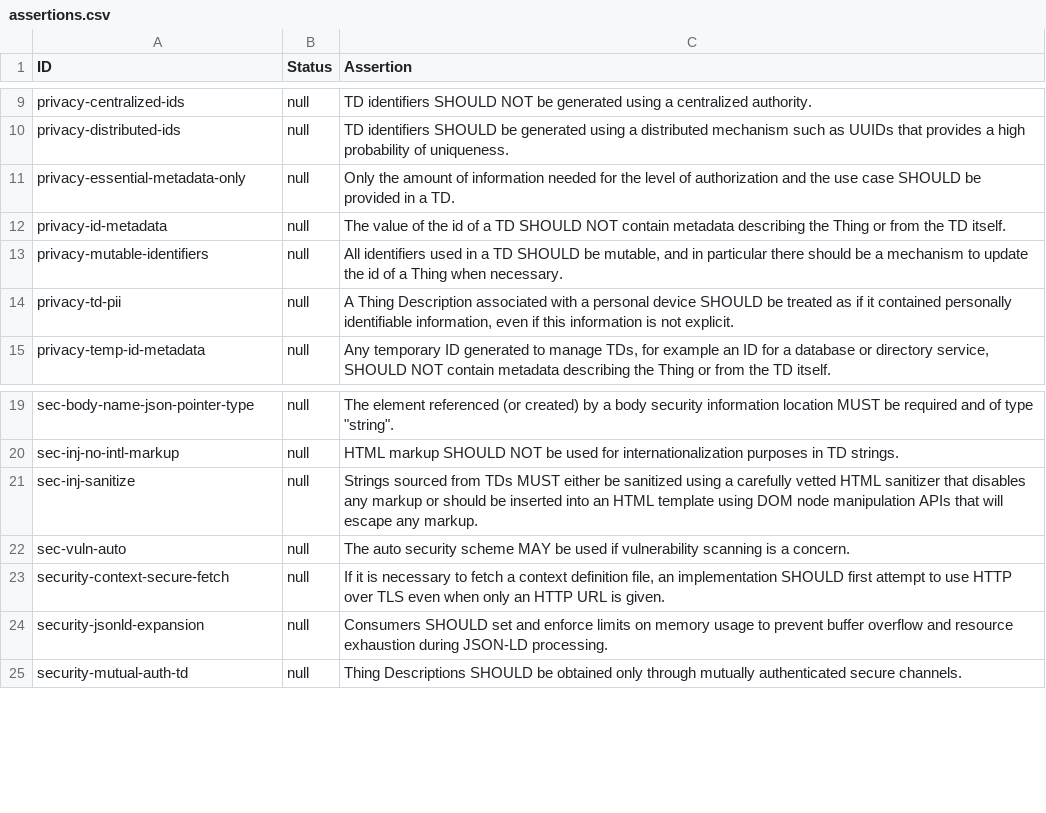
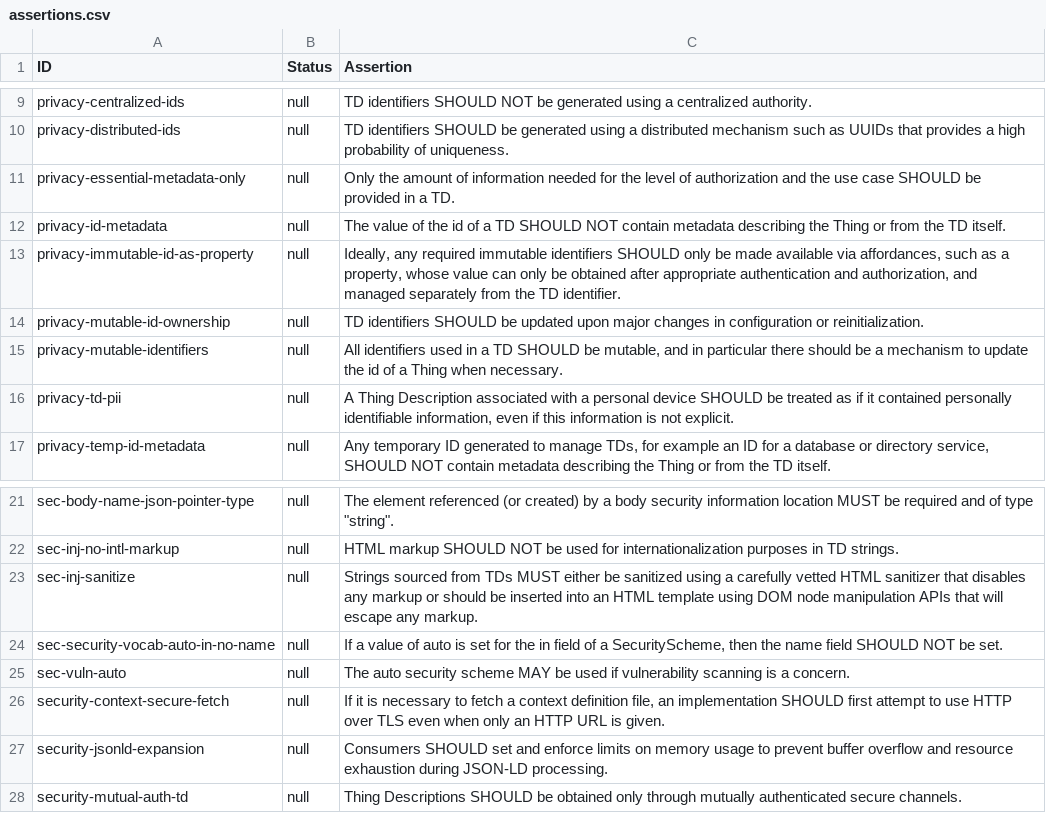
Before and after one commit to w3c/wot-thing-description, a CSV file: testing/assertions.csv, drawn as a sheet; only a part is shown, gaps mark what is left out.

Commit message:
chore(testing): sync assertions.csv with the current assertions in the spec

```diff
--- a/testing/assertions.csv
+++ b/testing/assertions.csv
@@ -12,2 +12,4 @@
 "privacy-id-metadata","null","The value of the id of a TD SHOULD NOT contain metadata describing the Thing or from the TD itself."
+"privacy-immutable-id-as-property","null","Ideally, any required immutable identifiers SHOULD only be made available via affordances, such as a property, whose value can only be obtained after appropriate authentication and authorization, and managed separately from the TD identifier."
+"privacy-mutable-id-ownership","null","TD identifiers SHOULD be updated upon major changes in configuration or reinitialization."
 "privacy-mutable-identifiers","null","All identifiers used in a TD SHOULD be mutable, and in particular there should be a mechanism to update the id of a Thing when necessary."
@@ -21,2 +23,3 @@
 "sec-inj-sanitize","null","Strings sourced from TDs MUST either be sanitized using a carefully vetted HTML sanitizer that disables any markup or should be inserted into an HTML template using DOM node manipulation APIs that will escape any markup."
+"sec-security-vocab-auto-in-no-name","null","If a value of auto is set for the in field of a SecurityScheme, then the name field SHOULD NOT be set."
 "sec-vuln-auto","null","The auto security scheme MAY be used if vulnerability scanning is a concern."
```
